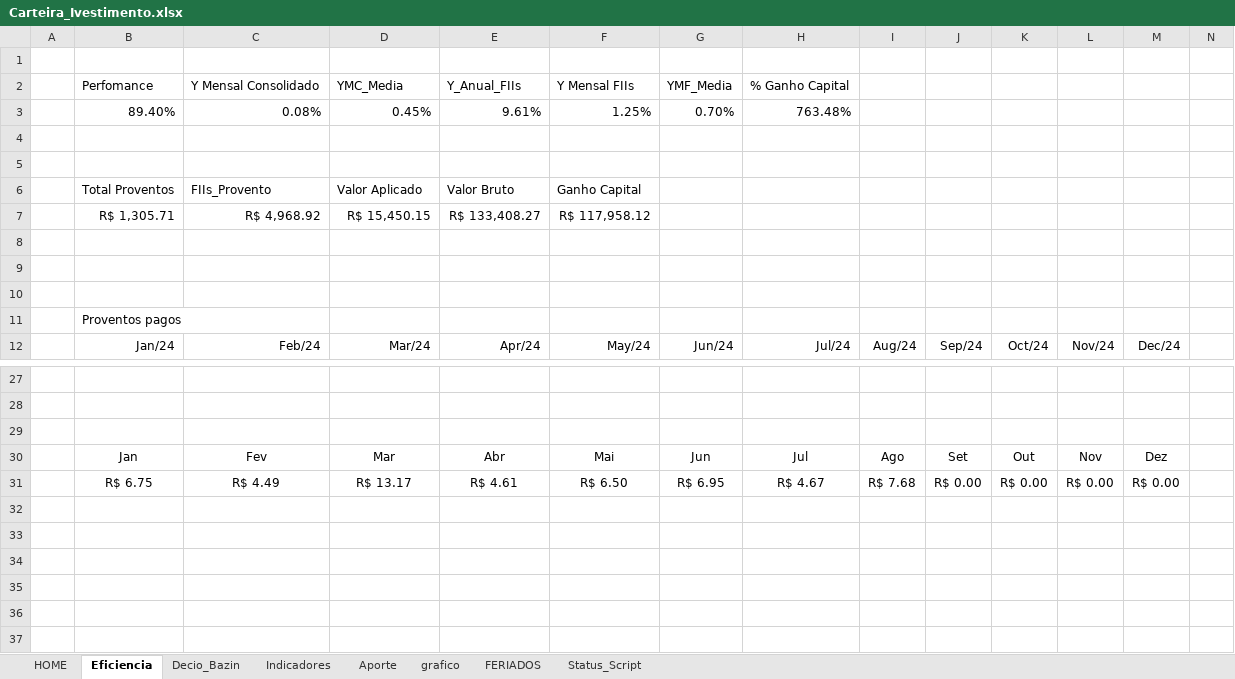
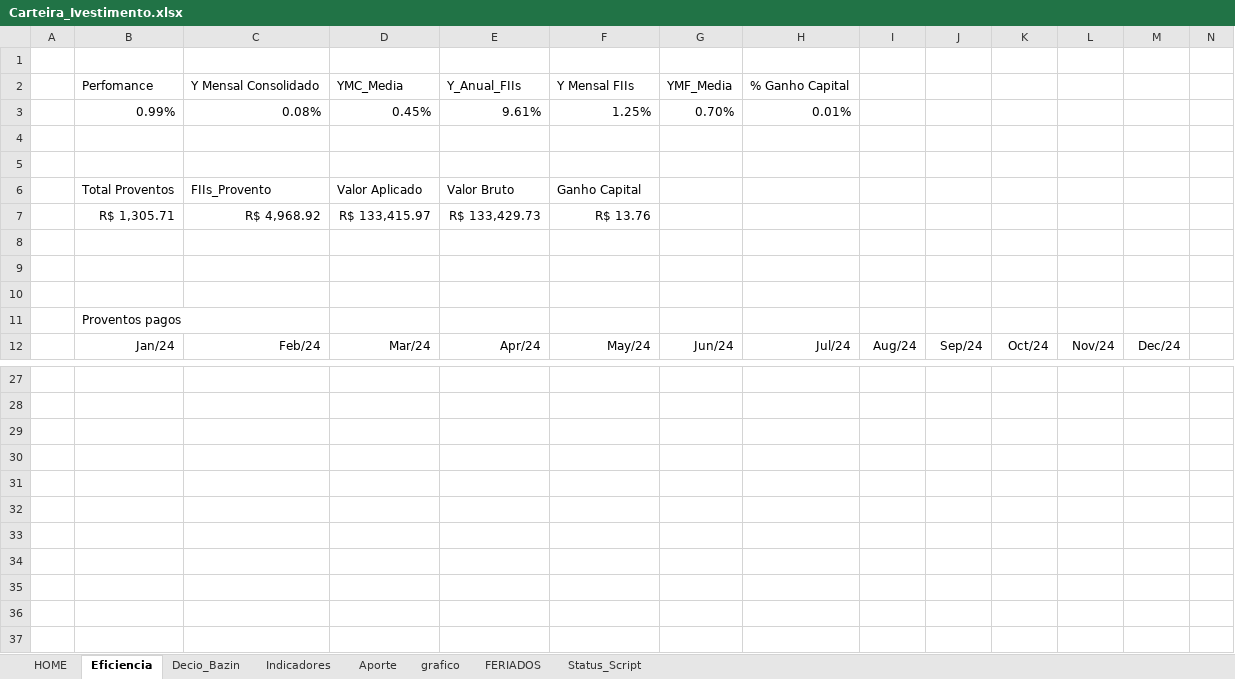
Before and after one commit to GuilhermeMGarcia/carteira-investimentos, an Excel workbook: Script_Carteira/Carteira_Ivestimento.xlsx, sheet Eficiencia, drawn as a sheet; only a part is shown, gaps mark what is left out; values as stored, in another font and other column widths than the file's, no borders; charts and pictures and conditional formats and table styles not drawn; rows hold the shown columns only; the diff names each change by its address in the sheet, - before the commit and + after, or states it on an @@ line.

```diff
--- a/Script_Carteira/Carteira_Ivestimento.xlsx (sheet Eficiencia)
+++ b/Script_Carteira/Carteira_Ivestimento.xlsx (sheet Eficiencia)
-B3: 89.40%
+B3: 0.99%
-H3: 763.48%
+H3: 0.01%
-D7: R$ 15,450.15
+D7: R$ 133,415.97
-E7: R$ 133,408.27
+E7: R$ 133,429.73
-F7: R$ 117,958.12
+F7: R$ 13.76
-row 30:  | Jan | Fev | Mar | Abr | Mai | Jun | Jul | Ago | Set | Out | Nov | Dez
+row 30: (empty)
-row 31:  | R$ 6.75 | R$ 4.49 | R$ 13.17 | R$ 4.61 | R$ 6.50 | R$ 6.95 | R$ 4.67 | R$ 7.68 | R$ 0.00 | R$ 0.00 | R$ 0.00 | R$ 0.00
+row 31: (empty)
```
Also changed, not shown: sheet grafico, sheet HOME, formulas that keep their value, charts or pictures.
